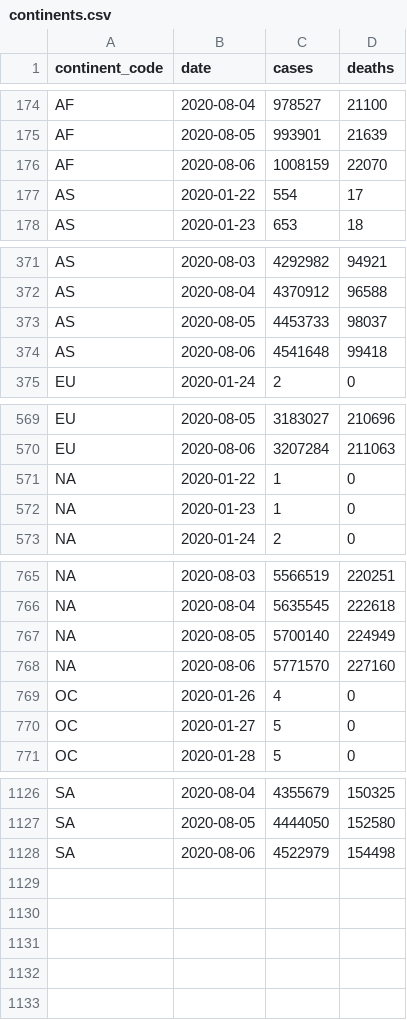
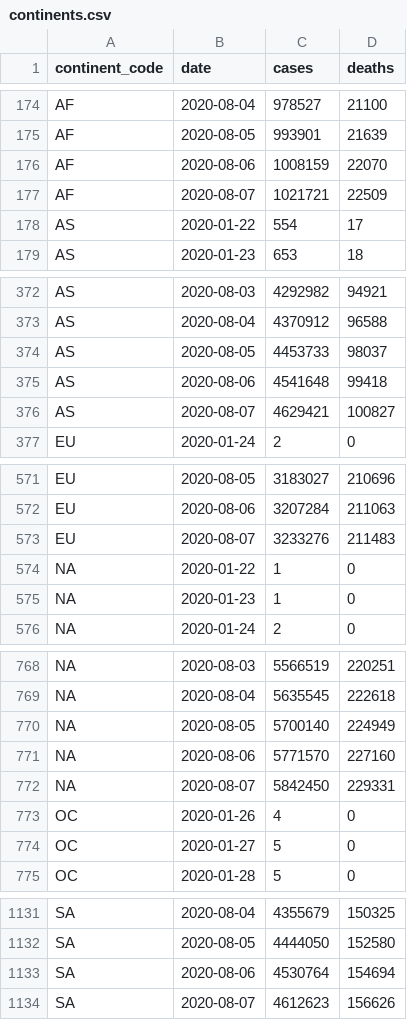
Before and after one commit to covid-open-data/xform-casecount-jhu, a CSV file: output/continents.csv, drawn as a sheet; only a part is shown, gaps mark what is left out; the diff covers the shown part only.

```diff
--- a/output/continents.csv
+++ b/output/continents.csv
@@ -176,2 +176,3 @@ AF,2020-08-05,993901,21639
 AF,2020-08-06,1008159,22070
+AF,2020-08-07,1021721,22509
 AS,2020-01-22,554,17
@@ -374,2 +375,3 @@ AS,2020-08-05,4453733,98037
 AS,2020-08-06,4541648,99418
+AS,2020-08-07,4629421,100827
 EU,2020-01-24,2,0
@@ -570,2 +572,3 @@ EU,2020-08-05,3183027,210696
 EU,2020-08-06,3207284,211063
+EU,2020-08-07,3233276,211483
 "NA",2020-01-22,1,0
@@ -768,2 +771,3 @@ EU,2020-08-06,3207284,211063
 "NA",2020-08-06,5771570,227160
+"NA",2020-08-07,5842450,229331
 OC,2020-01-26,4,0
@@ -1127,2 +1132,3 @@ SA,2020-08-04,4355679,150325
 SA,2020-08-05,4444050,152580
-SA,2020-08-06,4522979,154498
+SA,2020-08-06,4530764,154694
+SA,2020-08-07,4612623,156626
```
Also changed, not shown: 1 added row elsewhere in this file, output/admin0/all.csv, output/global.csv, 1 other file.
